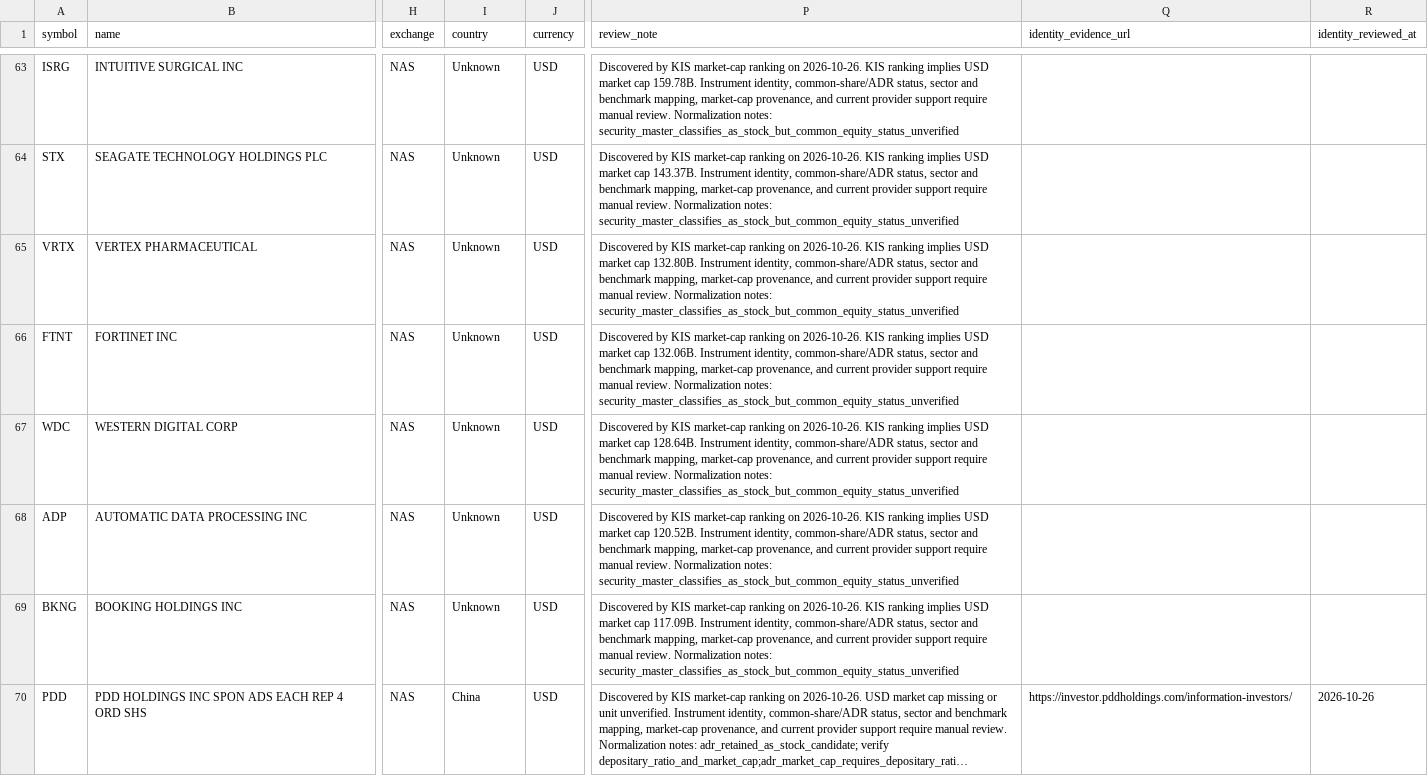
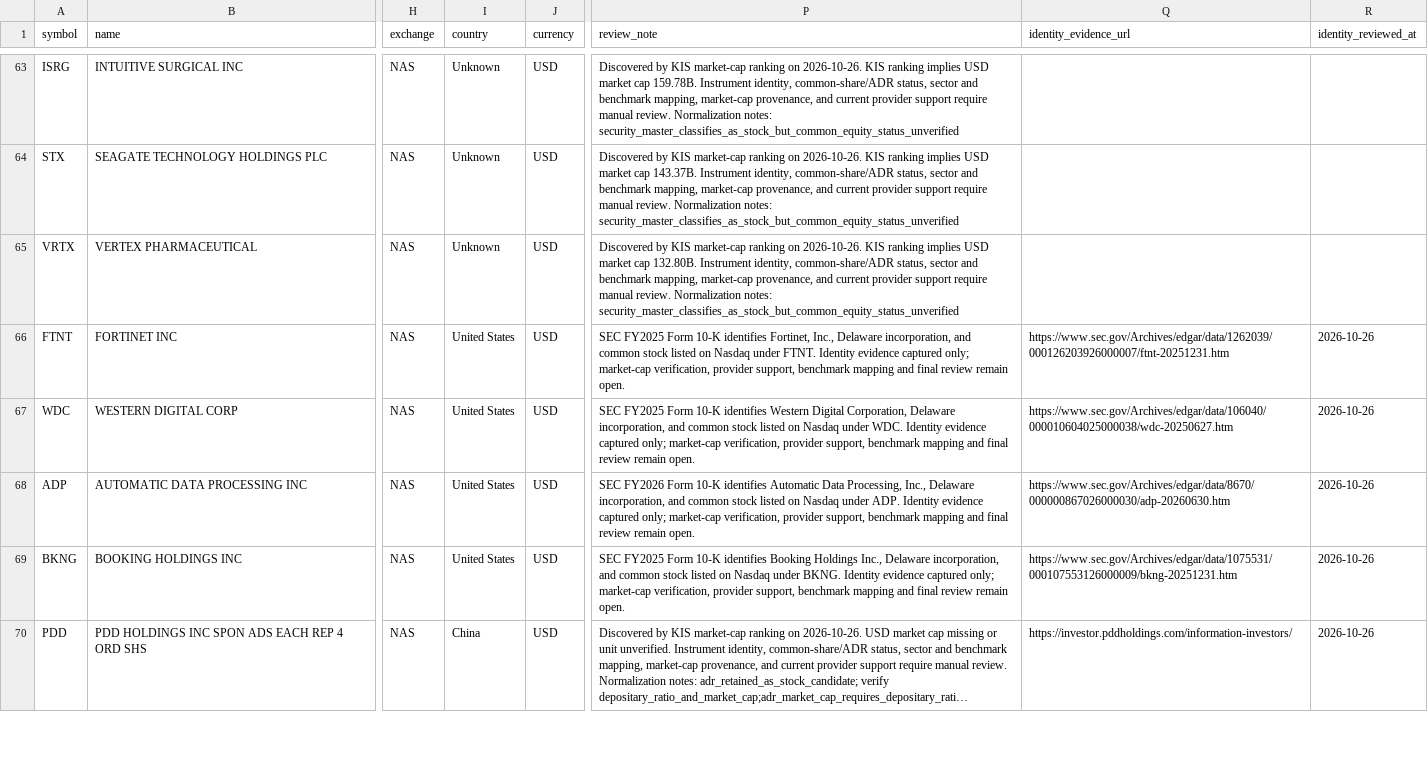
Before and after one commit to wonbosong-arch/global-stage-radar, a CSV file: data/stock_universe_candidates.csv, drawn as a sheet; only a part is shown, gaps mark what is left out; long unchanged cells end in …; the diff covers the shown part only; the diff names each change by its address in the sheet, - before the commit and + after, or states it on an @@ line.

Commit message:
Capture SEC identity evidence for high-cap Nasdaq candidates

```diff
--- a/data/stock_universe_candidates.csv
+++ b/data/stock_universe_candidates.csv
-I66:I69 (country): Unknown
+I66:I69 (country): United States
-P66 (review_note): Discovered by KIS market-cap ranking on 2026-10-26. KIS ranking implies USD market cap 132.06B. Instrument identity, common-share/ADR status, sector and benchmark mapping, market-cap provenance, and current provider support require manual review. Normalization notes: security_master_classifies_as_stock_but_common_equity_status_unverified
+P66 (review_note): SEC FY2025 Form 10-K identifies Fortinet, Inc., Delaware incorporation, and common stock listed on Nasdaq under FTNT. Identity evidence captured only; market-cap verification, provider support, benchmark mapping and final review remain open.
-Q66 (identity_evidence_url): (empty)
+Q66 (identity_evidence_url): https://www.sec.gov/Archives/edgar/data/1262039/000126203926000007/ftnt-20251231.htm
-R66:R69 (identity_reviewed_at): (empty)
+R66:R69 (identity_reviewed_at): 2026-10-26
-P67 (review_note): Discovered by KIS market-cap ranking on 2026-10-26. KIS ranking implies USD market cap 128.64B. Instrument identity, common-share/ADR status, sector and benchmark mapping, market-cap provenance, and current provider support require manual review. Normalization notes: security_master_classifies_as_stock_but_common_equity_status_unverified
+P67 (review_note): SEC FY2025 Form 10-K identifies Western Digital Corporation, Delaware incorporation, and common stock listed on Nasdaq under WDC. Identity evidence captured only; market-cap verification, provider support, benchmark mapping and final review remain open.
-Q67 (identity_evidence_url): (empty)
+Q67 (identity_evidence_url): https://www.sec.gov/Archives/edgar/data/106040/000010604025000038/wdc-20250627.htm
-P68 (review_note): Discovered by KIS market-cap ranking on 2026-10-26. KIS ranking implies USD market cap 120.52B. Instrument identity, common-share/ADR status, sector and benchmark mapping, market-cap provenance, and current provider support require manual review. Normalization notes: security_master_classifies_as_stock_but_common_equity_status_unverified
+P68 (review_note): SEC FY2026 Form 10-K identifies Automatic Data Processing, Inc., Delaware incorporation, and common stock listed on Nasdaq under ADP. Identity evidence captured only; market-cap verification, provider support, benchmark mapping and final review remain open.
-Q68 (identity_evidence_url): (empty)
+Q68 (identity_evidence_url): https://www.sec.gov/Archives/edgar/data/8670/000000867026000030/adp-20260630.htm
-P69 (review_note): Discovered by KIS market-cap ranking on 2026-10-26. KIS ranking implies USD market cap 117.09B. Instrument identity, common-share/ADR status, sector and benchmark mapping, market-cap provenance, and current provider support require manual review. Normalization notes: security_master_classifies_as_stock_but_common_equity_status_unverified
+P69 (review_note): SEC FY2025 Form 10-K identifies Booking Holdings Inc., Delaware incorporation, and common stock listed on Nasdaq under BKNG. Identity evidence captured only; market-cap verification, provider support, benchmark mapping and final review remain open.
-Q69 (identity_evidence_url): (empty)
+Q69 (identity_evidence_url): https://www.sec.gov/Archives/edgar/data/1075531/000107553126000009/bkng-20251231.htm
```
Also changed, not shown: 12 edited cells elsewhere in this file.
